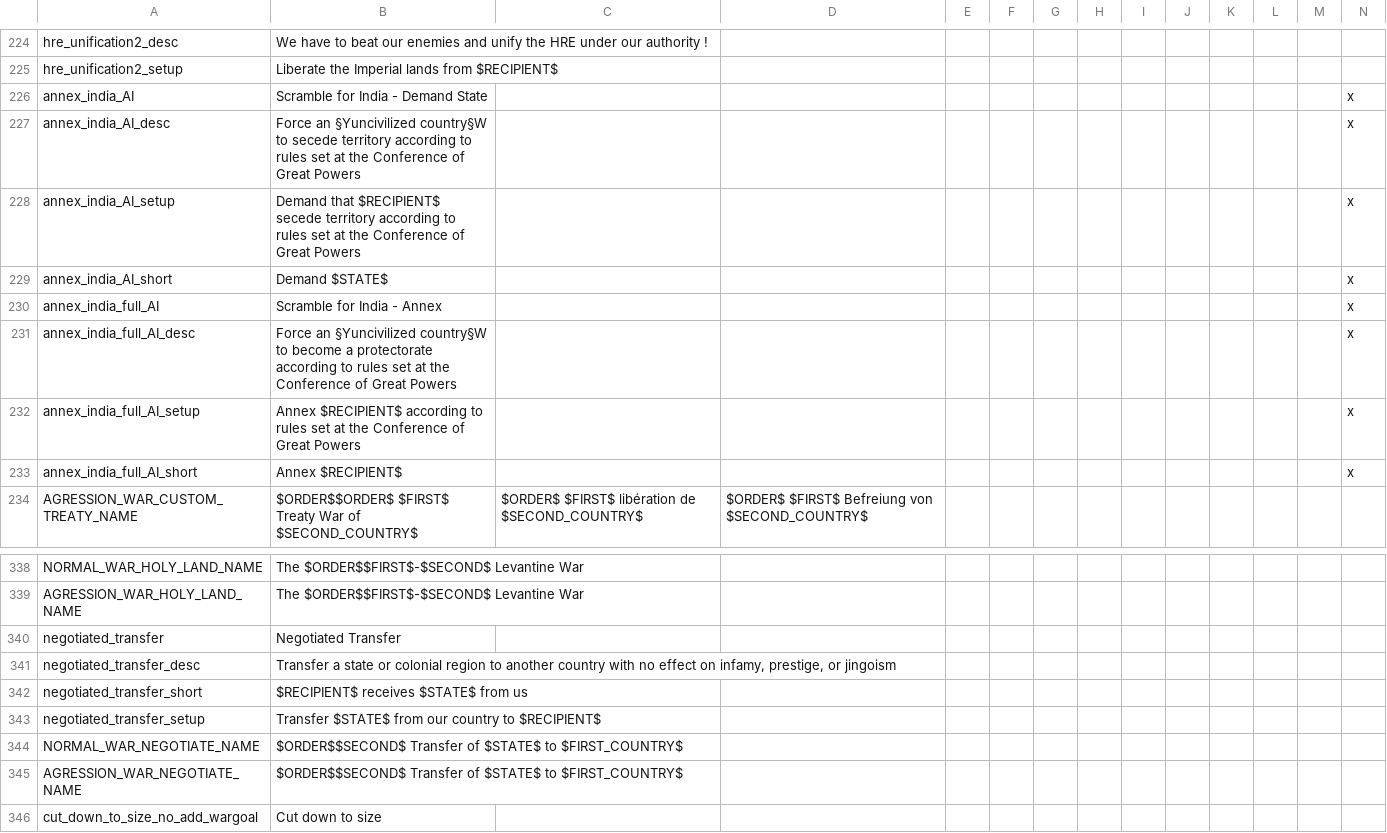
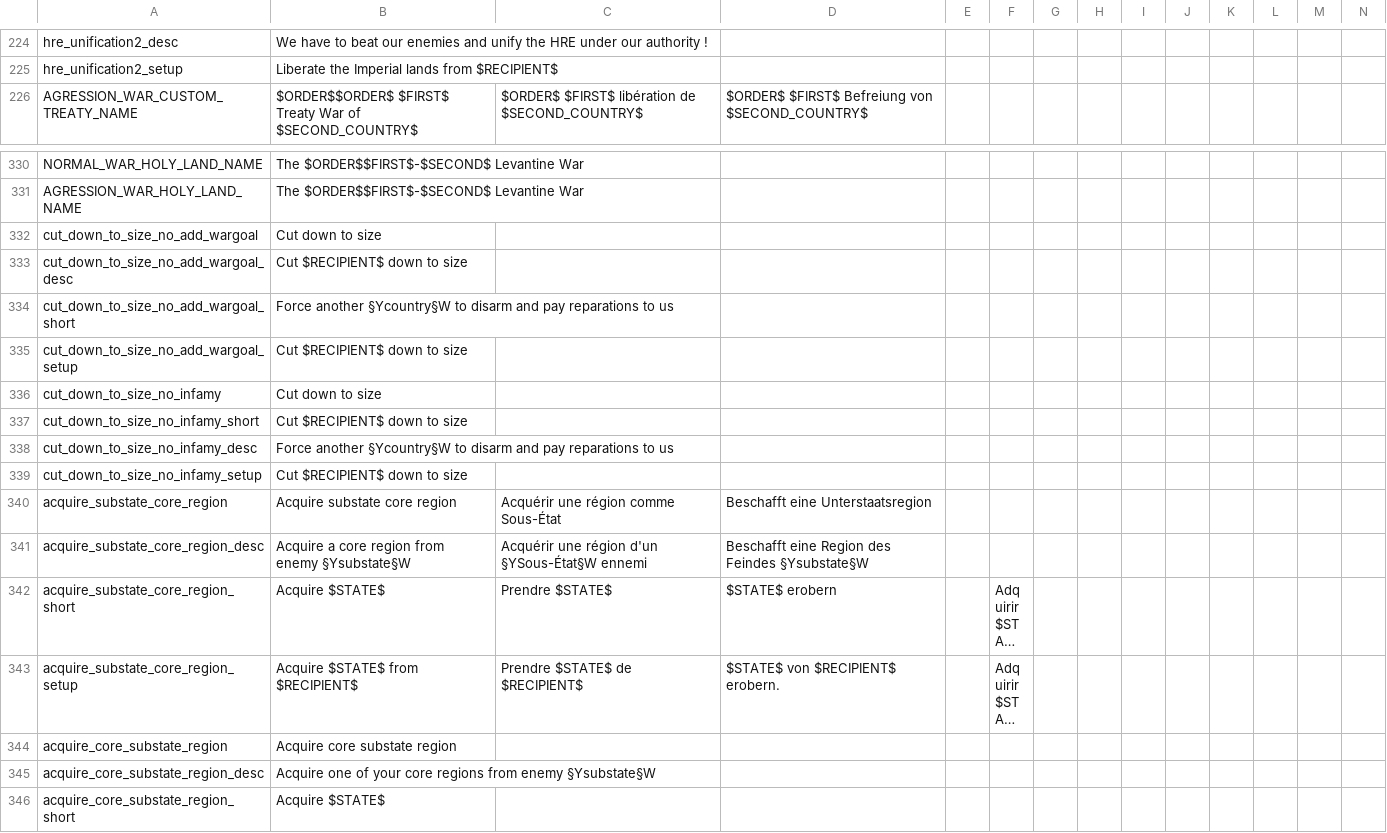
Before and after one commit to Nivaturimika/DoD-Alice-MP, a CSV file: DoD-Alice-MP/assets/localisation/en-US/0_cb_types.csv, drawn as a sheet; only a part is shown, gaps mark what is left out; the shorter side is filled out with more unchanged rows; long unchanged cells end in ….

```diff
--- a/DoD-Alice-MP/assets/localisation/en-US/0_cb_types.csv
+++ b/DoD-Alice-MP/assets/localisation/en-US/0_cb_types.csv
@@ -225,10 +225,2 @@ hre_unification2_desc;We have to beat our enemies and unify the HRE under our au
 hre_unification2_setup;Liberate the Imperial lands from $RECIPIENT$;;;;;;;;;;;;;
-annex_india_AI;Scramble for India - Demand State;;;;;;;;;;;;x
-annex_india_AI_desc;Force an §Yuncivilized country§W to secede territory according to rules set at the Conference of Great Powers;;;;;;;;;;;;x
-annex_india_AI_setup;Demand that $RECIPIENT$ secede territory according to rules set at the Conference of Great Powers;;;;;;;;;;;;x
-annex_india_AI_short;Demand $STATE$;;;;;;;;;;;;x
-annex_india_full_AI;Scramble for India - Annex;;;;;;;;;;;;x
-annex_india_full_AI_desc;Force an §Yuncivilized country§W to become a protectorate according to rules set at the Conference of Great Powers;;;;;;;;;;;;x
-annex_india_full_AI_setup;Annex $RECIPIENT$ according to rules set at the Conference of Great Powers;;;;;;;;;;;;x
-annex_india_full_AI_short;Annex $RECIPIENT$;;;;;;;;;;;;x
 AGRESSION_WAR_CUSTOM_TREATY_NAME;$ORDER$$ORDER$ $FIRST$ Treaty War of $SECOND_COUNTRY$;$ORDER$ $FIRST$ libération de $SECOND_COUNTRY$;$ORDER$ $FIRST$ Befreiung von $SECOND_COUNTRY$;;;;;;;;;;;
@@ -339,8 +331,2 @@ NORMAL_WAR_HOLY_LAND_NAME;The $ORDER$$FIRST$-$SECOND$ Levantine War;;;;;;;;;;;;;
 AGRESSION_WAR_HOLY_LAND_NAME;The $ORDER$$FIRST$-$SECOND$ Levantine War;;;;;;;;;;;;;
-negotiated_transfer;Negotiated Transfer;;;;;;;;;;;;;
-negotiated_transfer_desc;Transfer a state or colonial region to another country with no effect on infamy, prestige, or jingoism;;;;;;;;;;;;;
-negotiated_transfer_short;$RECIPIENT$ receives $STATE$ from us;;;;;;;;;;;;;
-negotiated_transfer_setup;Transfer $STATE$ from our country to $RECIPIENT$;;;;;;;;;;;;;
-NORMAL_WAR_NEGOTIATE_NAME;$ORDER$$SECOND$ Transfer of $STATE$ to $FIRST_COUNTRY$;;;;;;;;;;;;;
-AGRESSION_WAR_NEGOTIATE_NAME;$ORDER$$SECOND$ Transfer of $STATE$ to $FIRST_COUNTRY$;;;;;;;;;;;;;
 cut_down_to_size_no_add_wargoal;Cut down to size;;;;;;;;;;;;;
```
Also changed, not shown: 15 other files.
